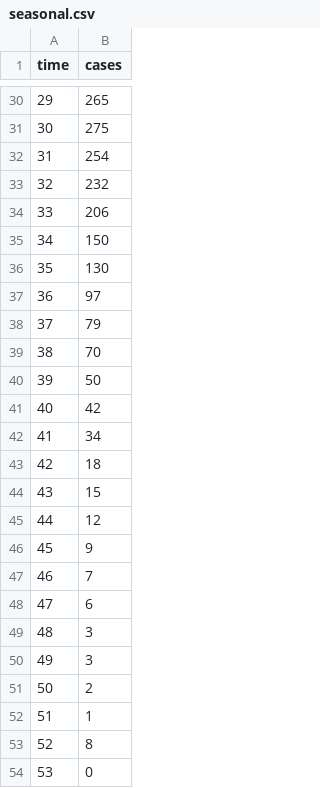
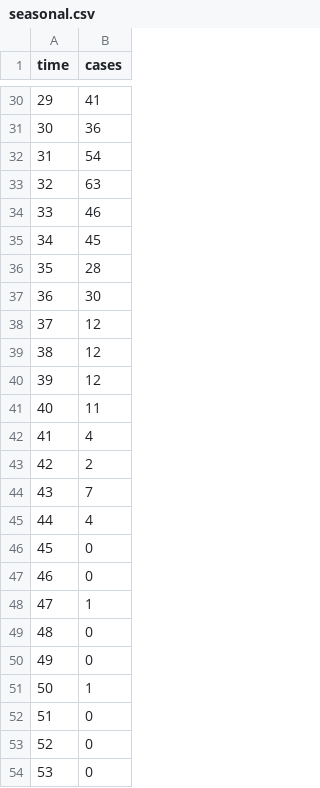
Before and after one commit to airbornemint/outbreak-inference, a CSV file: vignettes/seasonal.csv, drawn as a sheet; only a part is shown, gaps mark what is left out; the diff covers the shown part only.

```diff
--- a/vignettes/seasonal.csv
+++ b/vignettes/seasonal.csv
@@ -30,25 +30,25 @@
-29,265
-30,275
-31,254
-32,232
-33,206
-34,150
-35,130
-36,97
-37,79
-38,70
-39,50
-40,42
-41,34
-42,18
-43,15
-44,12
-45,9
-46,7
-47,6
-48,3
-49,3
-50,2
-51,1
-52,8
+29,41
+30,36
+31,54
+32,63
+33,46
+34,45
+35,28
+36,30
+37,12
+38,12
+39,12
+40,11
+41,4
+42,2
+43,7
+44,4
+45,0
+46,0
+47,1
+48,0
+49,0
+50,1
+51,0
+52,0
 53,0
```
Also changed, not shown: 27 edited cells elsewhere in this file.
